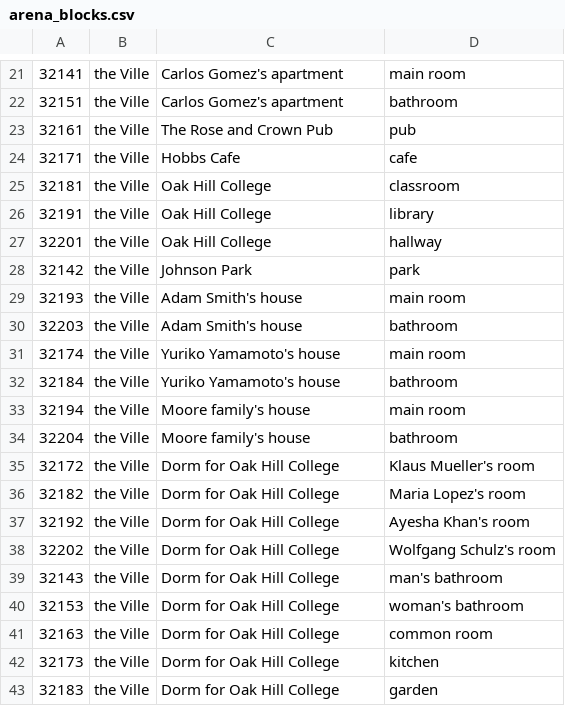
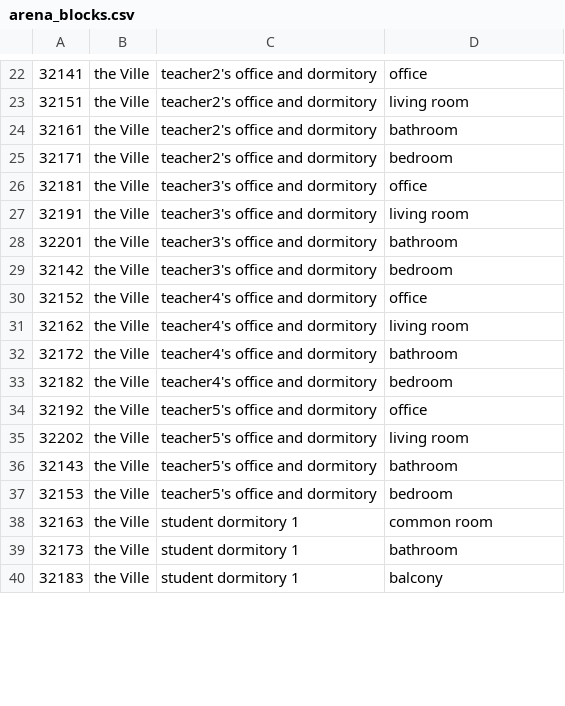
Before and after one commit to CXP-2024/generative_agents, a CSV file: environment/frontend_server/static_dirs/assets/the_ville/matrix/special_blocks/arena_blocks.csv, drawn as a sheet; only a part is shown, gaps mark what is left out; the diff covers the shown part only.

```diff
--- a/environment/frontend_server/static_dirs/assets/the_ville/matrix/special_blocks/arena_blocks.csv
+++ b/environment/frontend_server/static_dirs/assets/the_ville/matrix/special_blocks/arena_blocks.csv
@@ -21,23 +22,19 @@
-32141, the Ville, Carlos Gomez's apartment, main room
-32151, the Ville, Carlos Gomez's apartment, bathroom
-32161, the Ville, The Rose and Crown Pub, pub
-32171, the Ville, Hobbs Cafe, cafe
-32181, the Ville, Oak Hill College, classroom
-32191, the Ville, Oak Hill College, library
-32201, the Ville, Oak Hill College, hallway
-32142, the Ville, Johnson Park, park
-32193, the Ville, Adam Smith's house, main room
-32203, the Ville, Adam Smith's house, bathroom
-32174, the Ville, Yuriko Yamamoto's house, main room
-32184, the Ville, Yuriko Yamamoto's house, bathroom
-32194, the Ville, Moore family's house, main room
-32204, the Ville, Moore family's house, bathroom
-32172, the Ville, Dorm for Oak Hill College, Klaus Mueller's room
-32182, the Ville, Dorm for Oak Hill College, Maria Lopez's room
-32192, the Ville, Dorm for Oak Hill College, Ayesha Khan's room
-32202, the Ville, Dorm for Oak Hill College, Wolfgang Schulz's room
-32143, the Ville, Dorm for Oak Hill College, man's bathroom
-32153, the Ville, Dorm for Oak Hill College, woman's bathroom
-32163, the Ville, Dorm for Oak Hill College, common room
-32173, the Ville, Dorm for Oak Hill College, kitchen
-32183, the Ville, Dorm for Oak Hill College, garden
+32141, the Ville, teacher2's office and dormitory, office
+32151, the Ville, teacher2's office and dormitory, living room
+32161, the Ville, teacher2's office and dormitory, bathroom
+32171, the Ville, teacher2's office and dormitory, bedroom
+32181, the Ville, teacher3's office and dormitory, office
+32191, the Ville, teacher3's office and dormitory, living room
+32201, the Ville, teacher3's office and dormitory, bathroom
+32142, the Ville, teacher3's office and dormitory, bedroom
+32152, the Ville, teacher4's office and dormitory, office
+32162, the Ville, teacher4's office and dormitory, living room
+32172, the Ville, teacher4's office and dormitory, bathroom
+32182, the Ville, teacher4's office and dormitory, bedroom
+32192, the Ville, teacher5's office and dormitory, office
+32202, the Ville, teacher5's office and dormitory, living room
+32143, the Ville, teacher5's office and dormitory, bathroom
+32153, the Ville, teacher5's office and dormitory, bedroom
+32163, the Ville, student dormitory 1, common room
+32173, the Ville, student dormitory 1, bathroom
+32183, the Ville, student dormitory 1, balcony
```
Also changed, not shown: 5 added rows, 7 removed rows and 62 edited cells elsewhere in this file, environment/frontend_server/static_dirs/assets/the_ville/matrix/maze/arena_maze.csv, environment/frontend_server/static_dirs/assets/the_ville/matrix/maze/collision_maze.csv, 16 other files.
